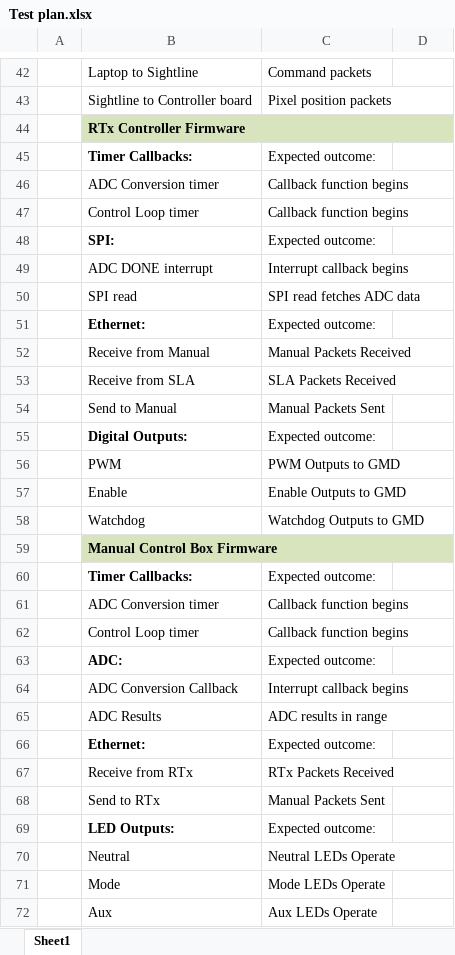
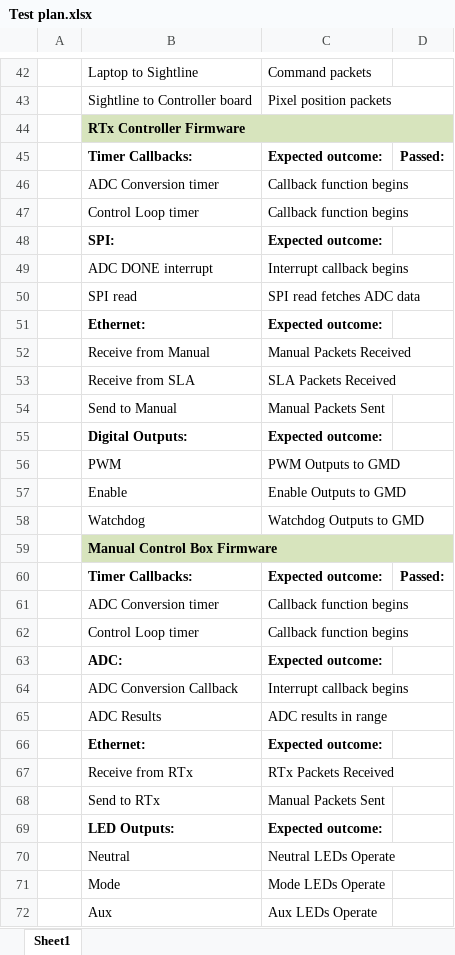
Before and after one commit to psas/rocket-tracks, an Excel workbook: Documentation/Test plan.xlsx, sheet Sheet1, drawn as a sheet; only a part is shown, gaps mark what is left out; values as stored, in another font and other column widths than the file's, no borders; the diff covers the shown part only; the diff names each change by its address in the sheet, - before the commit and + after, or states it on an @@ line.

```diff
--- a/Documentation/Test plan.xlsx (sheet Sheet1)
+++ b/Documentation/Test plan.xlsx (sheet Sheet1)
-C45 bold: off
+C45 bold: on
-D45: (empty)
+D45: Passed:
-C48 bold: off
+C48 bold: on
-C51 bold: off
+C51 bold: on
-C55 bold: off
+C55 bold: on
-C60 bold: off
+C60 bold: on
-D60: (empty)
+D60: Passed:
-C63 bold: off
+C63 bold: on
-C66 bold: off
+C66 bold: on
-C69 bold: off
+C69 bold: on
```
Also changed, not shown: cell formats elsewhere in this sheet, 3 other files.
